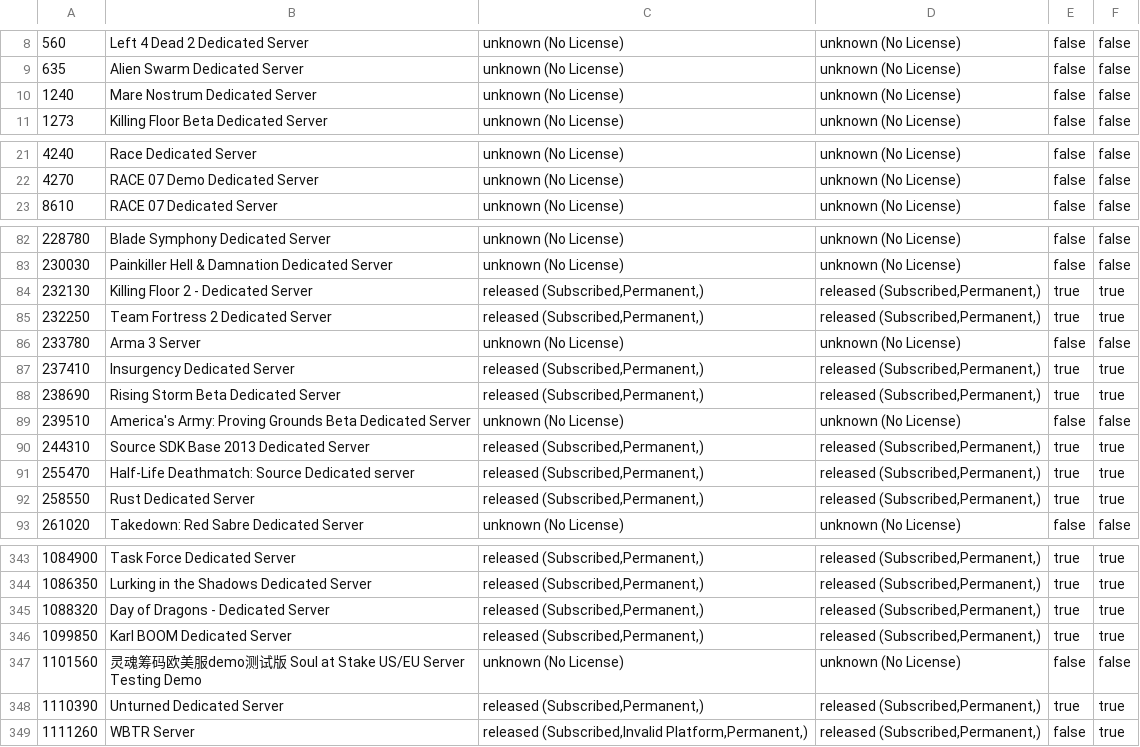
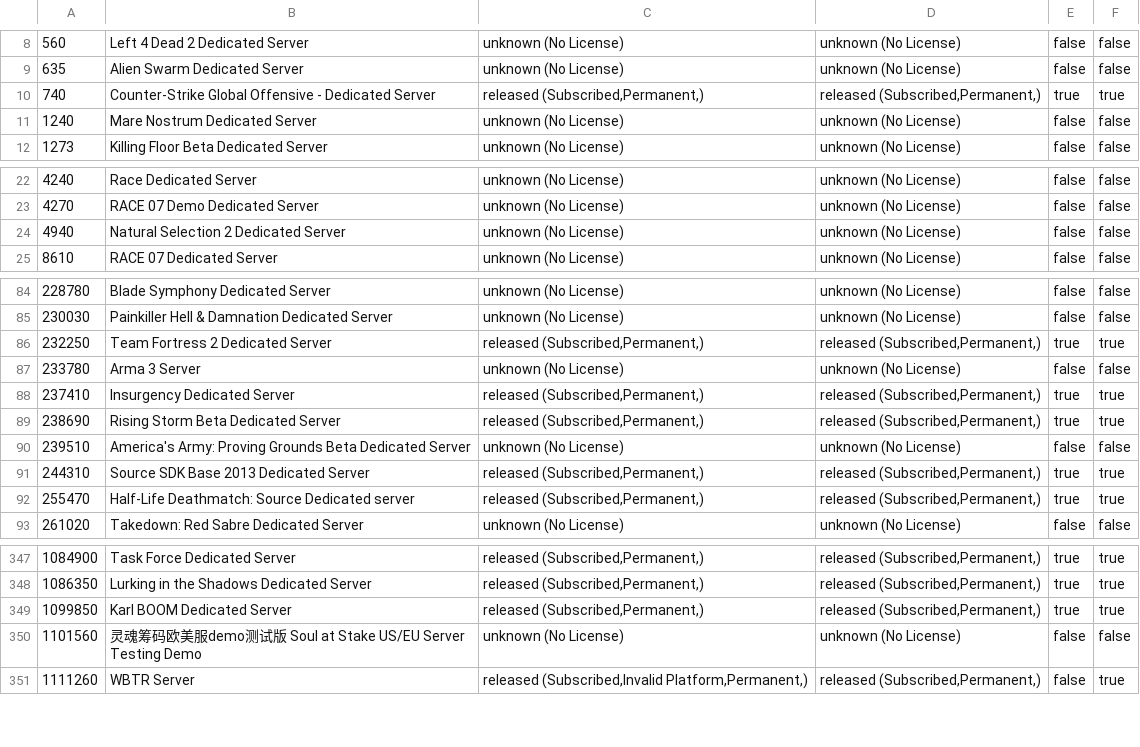
Before and after one commit to dgibbs64/SteamCMD-AppID-List-Servers, a CSV file: steamcmd_appid_servers.csv, drawn as a sheet; only a part is shown, gaps mark what is left out; removed rows and columns are numbered as before the commit, all else as after; the diff covers the shown part only; the diff names each change by its address in the sheet, - before the commit and + after, or states it on an @@ line.

```diff
--- a/steamcmd_appid_servers.csv
+++ b/steamcmd_appid_servers.csv
+row 10: 740 | Counter-Strike Global Offensive - Dedicated Server | released (Subscribed,Permanent,) | released (Subscribed,Permanent,) | true | true
+row 24: 4940 | Natural Selection 2 Dedicated Server | unknown (No License) | unknown (No License) | false | false
-row 84: 232130 | Killing Floor 2 - Dedicated Server | released (Subscribed,Permanent,) | released (Subscribed,Permanent,) | true | true
-row 92: 258550 | Rust Dedicated Server | released (Subscribed,Permanent,) | released (Subscribed,Permanent,) | true | true
-row 345: 1088320 | Day of Dragons - Dedicated Server | released (Subscribed,Permanent,) | released (Subscribed,Permanent,) | true | true
-row 348: 1110390 | Unturned Dedicated Server | released (Subscribed,Permanent,) | released (Subscribed,Permanent,) | true | true
```
Also changed, not shown: 6 added rows elsewhere in this file, steamcmd_appid_servers_linux.csv, 3 other files.
